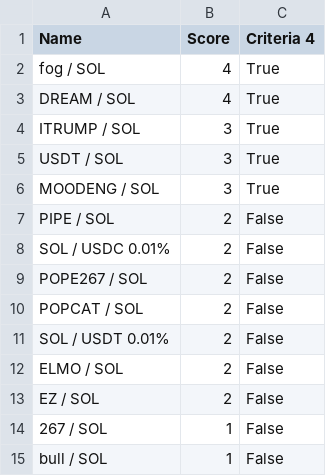
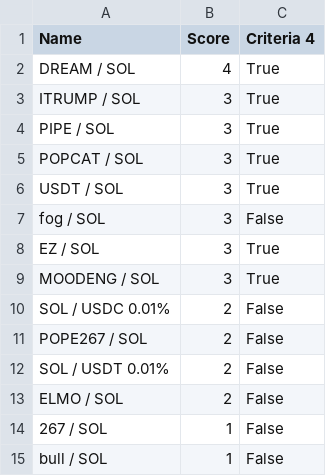
Before and after one commit to Gun1-dot/MemeCoin_GunTracker, a CSV file: data/criteria_4.csv, drawn as a sheet; only a part is shown; removed rows and columns are numbered as before the commit, all else as after; the diff names each change by its address in the sheet, - before the commit and + after, or states it on an @@ line.

Commit message:
Update criteria_4.csv

```diff
--- a/data/criteria_4.csv
+++ b/data/criteria_4.csv
-row 2: fog / SOL | 4 | True
+row 4: PIPE / SOL | 3 | True
+row 5: POPCAT / SOL | 3 | True
+row 7: fog / SOL | 3 | False
+row 8: EZ / SOL | 3 | True
-row 7: PIPE / SOL | 2 | False
-row 10: POPCAT / SOL | 2 | False
-row 13: EZ / SOL | 2 | False
```
